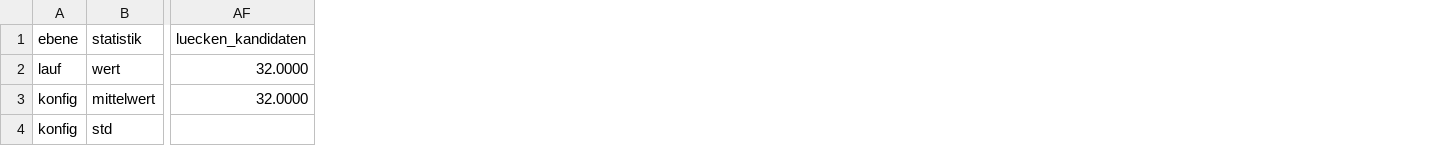
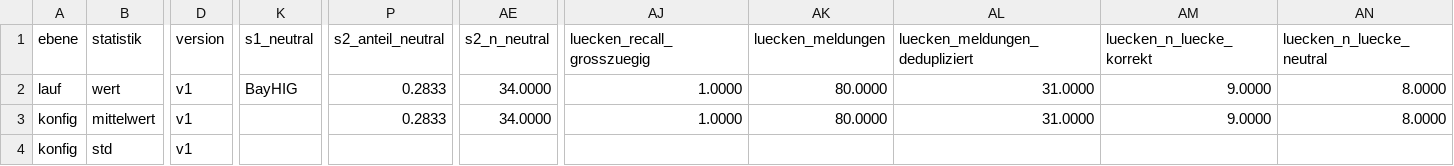
Before and after one commit to SebastianHaug35/Masterthesis_Experiment, a CSV file: h1/results/kennzahlen.csv, drawn as a sheet; only a part is shown, gaps mark what is left out; removed rows and columns are numbered as before the commit, all else as after; the diff covers the shown part only; the diff names each change by its address in the sheet, - before the commit and + after, or states it on an @@ line.

```diff
--- a/h1/results/kennzahlen.csv
+++ b/h1/results/kennzahlen.csv
+column D (version), rows 2-4: all v1
+column K (s1_neutral), row 2: BayHIG
+column P (s2_anteil_neutral), rows 2-3: 0.2833 | 0.2833
+column AE (s2_n_neutral), rows 2-3: 34.0000 | 34.0000
-column AF (luecken_kandidaten), rows 2-3: 32.0000 | 32.0000
+column AJ (luecken_recall_grosszuegig), rows 2-3: 1.0000 | 1.0000
+column AK (luecken_meldungen), rows 2-3: 80.0000 | 80.0000
+column AL (luecken_meldungen_dedupliziert), rows 2-3: 31.0000 | 31.0000
+column AM (luecken_n_luecke_korrekt), rows 2-3: 9.0000 | 9.0000
+column AN (luecken_n_luecke_neutral), rows 2-3: 8.0000 | 8.0000
```
Also changed, not shown: 6 added columns, 1 removed column and 38 edited cells elsewhere in this file, h1/results/funde_bewertet.csv, h1/results/uebersehen.csv, 10 other files.
